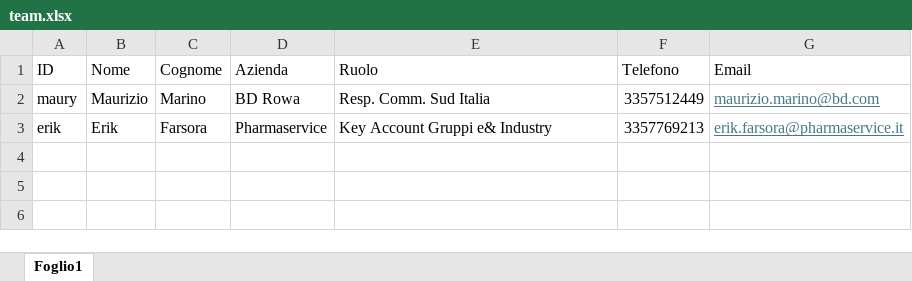
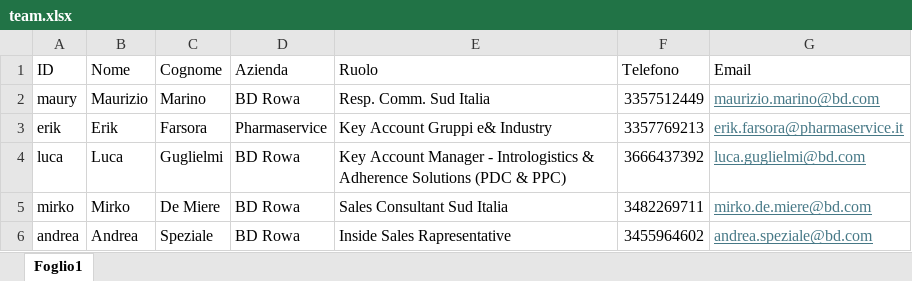
Before and after one commit to maury031174/digital-vcard-team, an Excel workbook: team.xlsx, sheet Foglio1, drawn as a sheet; values as stored, in another font and other column widths than the file's, no borders; the diff names each change by its address in the sheet, - before the commit and + after, or states it on an @@ line.

Commit message:
Add files via upload

```diff
--- a/team.xlsx (sheet Foglio1)
+++ b/team.xlsx (sheet Foglio1)
+row 4: luca | Luca | Guglielmi | BD Rowa | Key Account Manager - Intrologistics & Adherence Solutions (PDC & PPC) | 3666437392 | luca.guglielmi@bd.com
+row 5: mirko | Mirko | De Miere | BD Rowa | Sales Consultant Sud Italia | 3482269711 | mirko.de.miere@bd.com
+row 6: andrea | Andrea | Speziale | BD Rowa | Inside Sales Rapresentative | 3455964602 | andrea.speziale@bd.com
```
